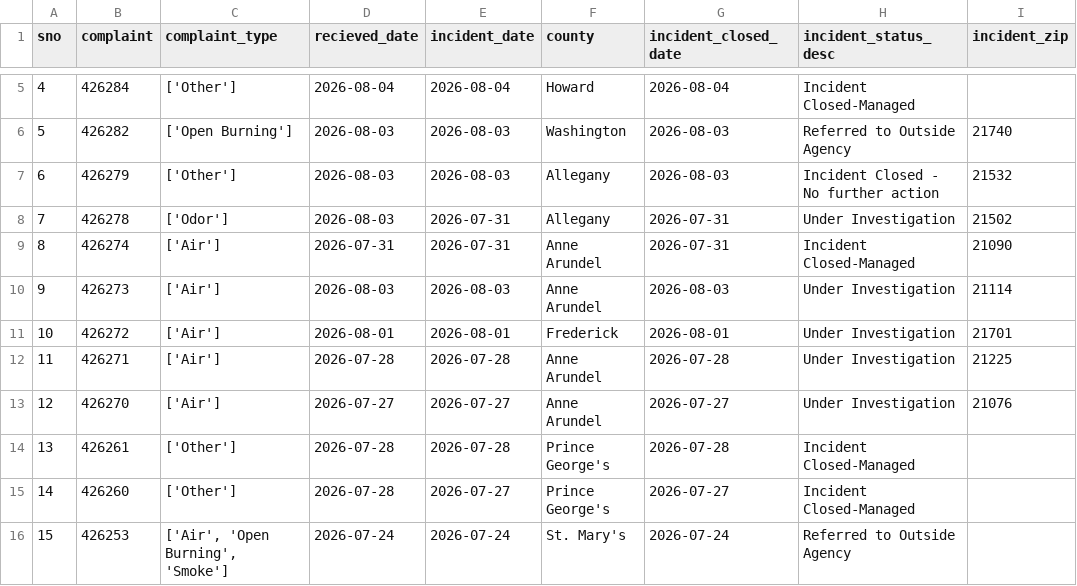
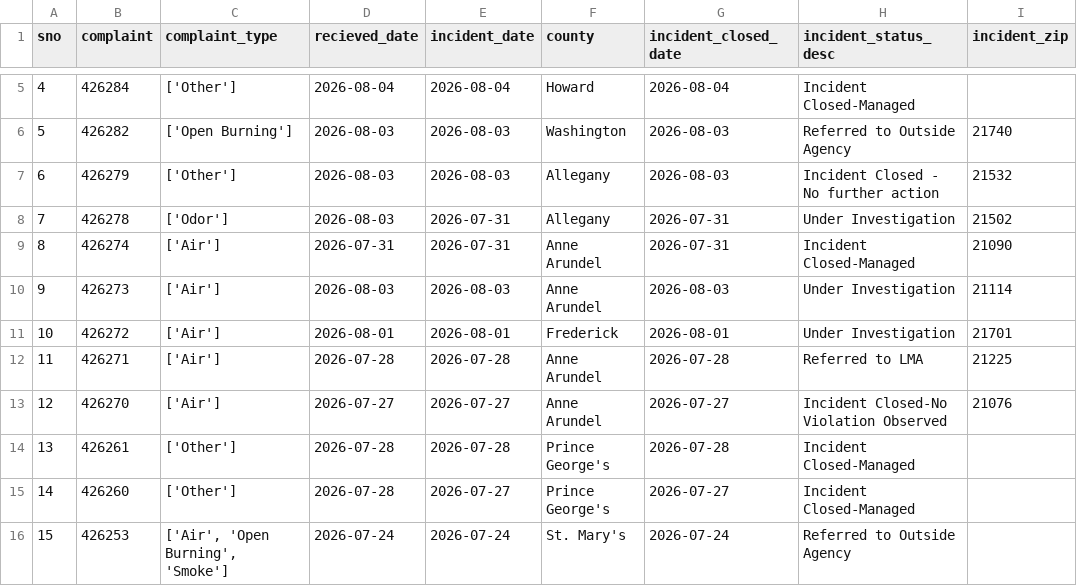
Before and after one commit to gguerrei/live-nicar-pipeline, a CSV file: exported_data/all_complaints.csv, drawn as a sheet; only a part is shown, gaps mark what is left out.

Commit message:
Automated commit from GitHub Actions

```diff
--- a/exported_data/all_complaints.csv
+++ b/exported_data/all_complaints.csv
@@ -11,4 +11,4 @@ sno,complaint,complaint_type,recieved_date,incident_date,county,incident_closed_
 10,426272,['Air'],2026-08-01,2026-08-01,Frederick,2026-08-01,Under Investigation,21701
-11,426271,['Air'],2026-07-28,2026-07-28,Anne Arundel,2026-07-28,Under Investigation,21225
-12,426270,['Air'],2026-07-27,2026-07-27,Anne Arundel,2026-07-27,Under Investigation,21076
+11,426271,['Air'],2026-07-28,2026-07-28,Anne Arundel,2026-07-28,Referred to LMA,21225
+12,426270,['Air'],2026-07-27,2026-07-27,Anne Arundel,2026-07-27,Incident Closed-No Violation Observed,21076
 13,426261,['Other'],2026-07-28,2026-07-28,Prince George's,2026-07-28,Incident Closed-Managed,
```
